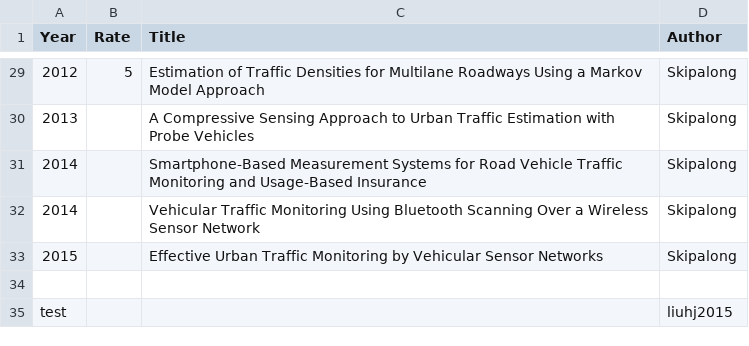
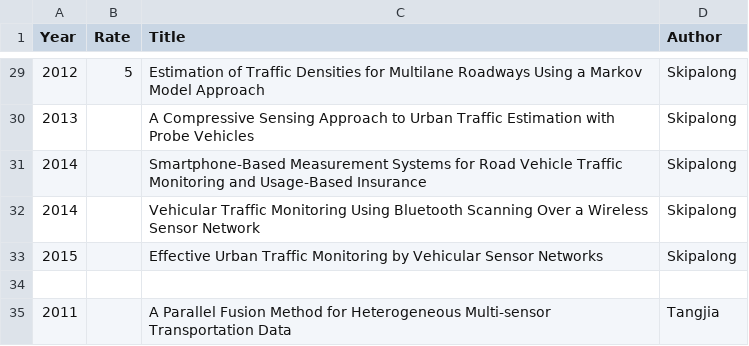
Before and after one commit to ApprenticeZ/avip_ITS, a CSV file: survey_list.csv, drawn as a sheet; only a part is shown, gaps mark what is left out.

Commit message:
message

```diff
--- a/survey_list.csv
+++ b/survey_list.csv
@@ -34,2 +34,2 @@ Year,Rate,Title,Author
 ,,,
-test,,,liuhj2015
+2011,,A Parallel Fusion Method for Heterogeneous Multi-sensor Transportation Data,Tangjia
```
